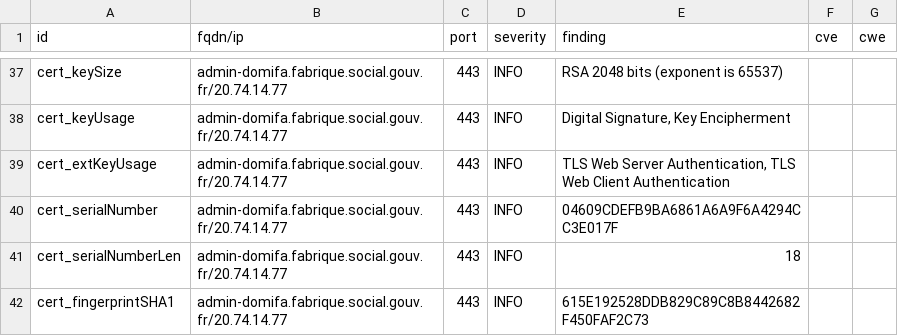
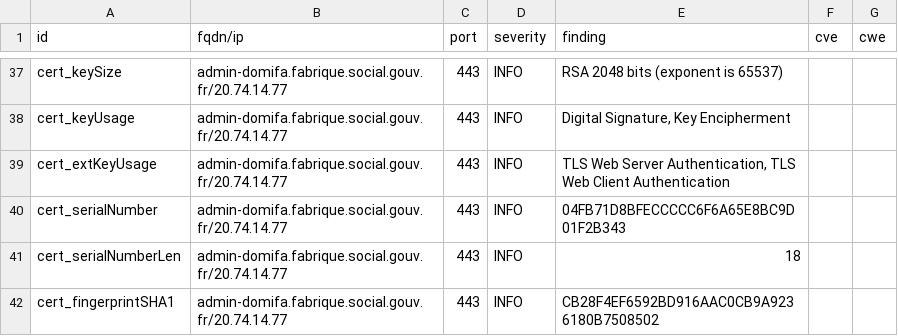
Before and after one commit to SocialGouv/dashlord-fabrique, a CSV file: results/aHR0cHM6Ly9hZG1pbi1kb21pZmEuZmFicmlxdWUuc29jaWFsLmdvdXYuZnI=/testssl.csv, drawn as a sheet; only a part is shown, gaps mark what is left out; the diff covers the shown part only.

```diff
--- a/results/aHR0cHM6Ly9hZG1pbi1kb21pZmEuZmFicmlxdWUuc29jaWFsLmdvdXYuZnI=/testssl.csv
+++ b/results/aHR0cHM6Ly9hZG1pbi1kb21pZmEuZmFicmlxdWUuc29jaWFsLmdvdXYuZnI=/testssl.csv
@@ -39,4 +39,4 @@
 "cert_extKeyUsage","admin-domifa.fabrique.social.gouv.fr/20.74.14.77","443","INFO","TLS Web Server Authentication, TLS Web Client Authentication","",""
-"cert_serialNumber","admin-domifa.fabrique.social.gouv.fr/20.74.14.77","443","INFO","04609CDEFB9BA6861A6A9F6A4294CC3E017F","",""
+"cert_serialNumber","admin-domifa.fabrique.social.gouv.fr/20.74.14.77","443","INFO","04FB71D8BFECCCCC6F6A65E8BC9D01F2B343","",""
 "cert_serialNumberLen","admin-domifa.fabrique.social.gouv.fr/20.74.14.77","443","INFO","18","",""
-"cert_fingerprintSHA1","admin-domifa.fabrique.social.gouv.fr/20.74.14.77","443","INFO","615E192528DDB829C89C8B8442682F450FAF2C73","",""
+"cert_fingerprintSHA1","admin-domifa.fabrique.social.gouv.fr/20.74.14.77","443","INFO","CB28F4EF6592BD916AAC0CB9A9236180B7508502","",""
```
Also changed, not shown: 7 edited cells elsewhere in this file, 9 other files.
